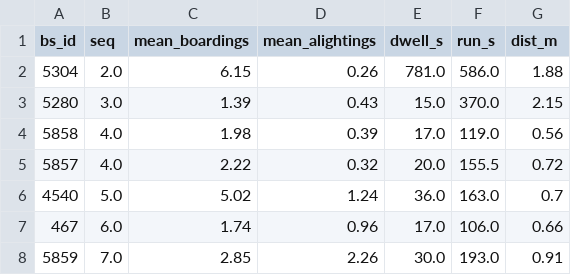
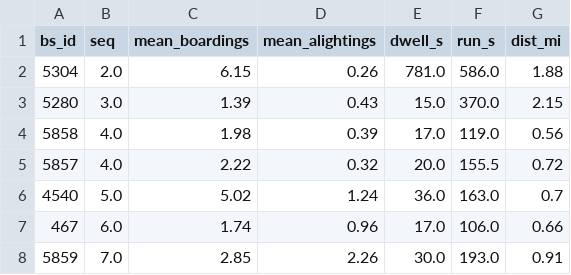
Before and after one commit to Jrddlol2/MARL_THESIS_TEXASAPC_DATASET, a CSV file: starter/sim_inputs/stops.csv, drawn as a sheet; only a part is shown.

```diff
--- a/starter/sim_inputs/stops.csv
+++ b/starter/sim_inputs/stops.csv
@@ -1,2 +1,2 @@
-bs_id,seq,mean_boardings,mean_alightings,dwell_s,run_s,dist_m
+bs_id,seq,mean_boardings,mean_alightings,dwell_s,run_s,dist_mi
 5304,2.0,6.15,0.26,781.0,586.0,1.88
```
Also changed, not shown: 1 other file.
